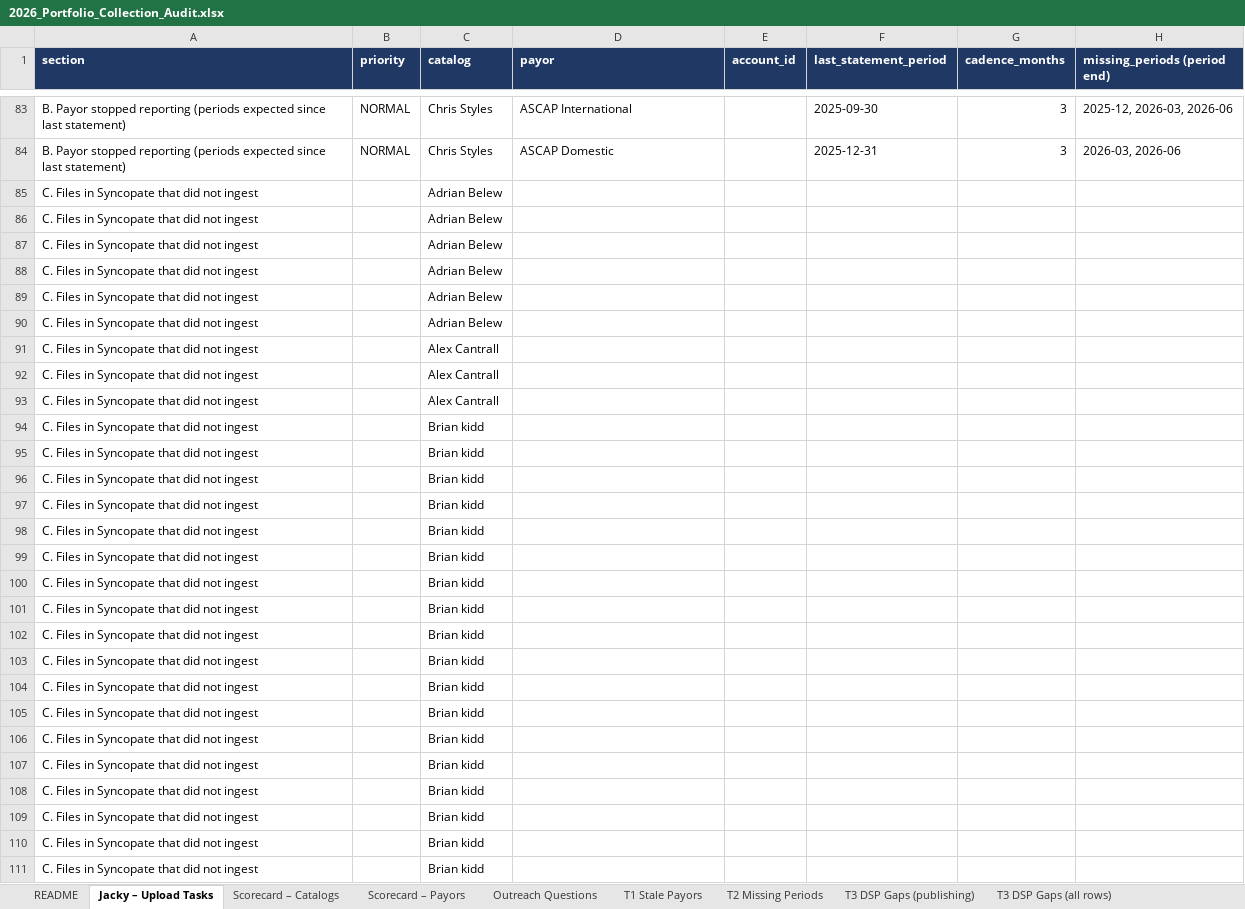
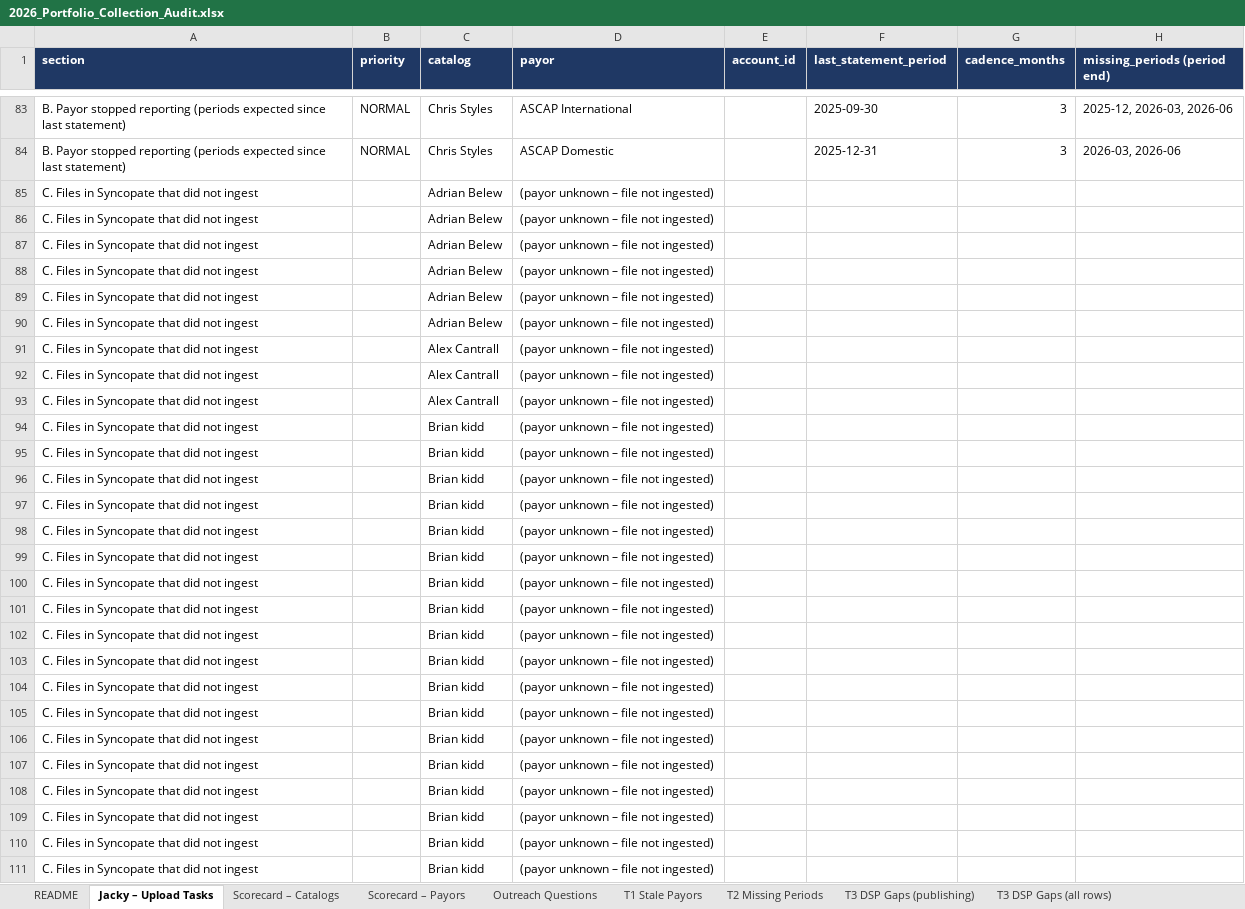
Before and after one commit to alexgramatzki/learning, an Excel workbook: portfolio_collection_audit/2026_Portfolio_Collection_Audit.xlsx, sheet Jacky – Upload Tasks, drawn as a sheet; only a part is shown, gaps mark what is left out; values as stored, in another font and other column widths than the file's, no borders; the diff covers the shown part only; the diff names each change by its address in the sheet, - before the commit and + after, or states it on an @@ line.

```diff
--- a/portfolio_collection_audit/2026_Portfolio_Collection_Audit.xlsx (sheet Jacky – Upload Tasks)
+++ b/portfolio_collection_audit/2026_Portfolio_Collection_Audit.xlsx (sheet Jacky – Upload Tasks)
-D85:D111 (payor): (empty)
+D85:D111 (payor): (payor unknown – file not ingested)
```
Also changed, not shown: 310 edited cells elsewhere in this sheet, 1 other file.
